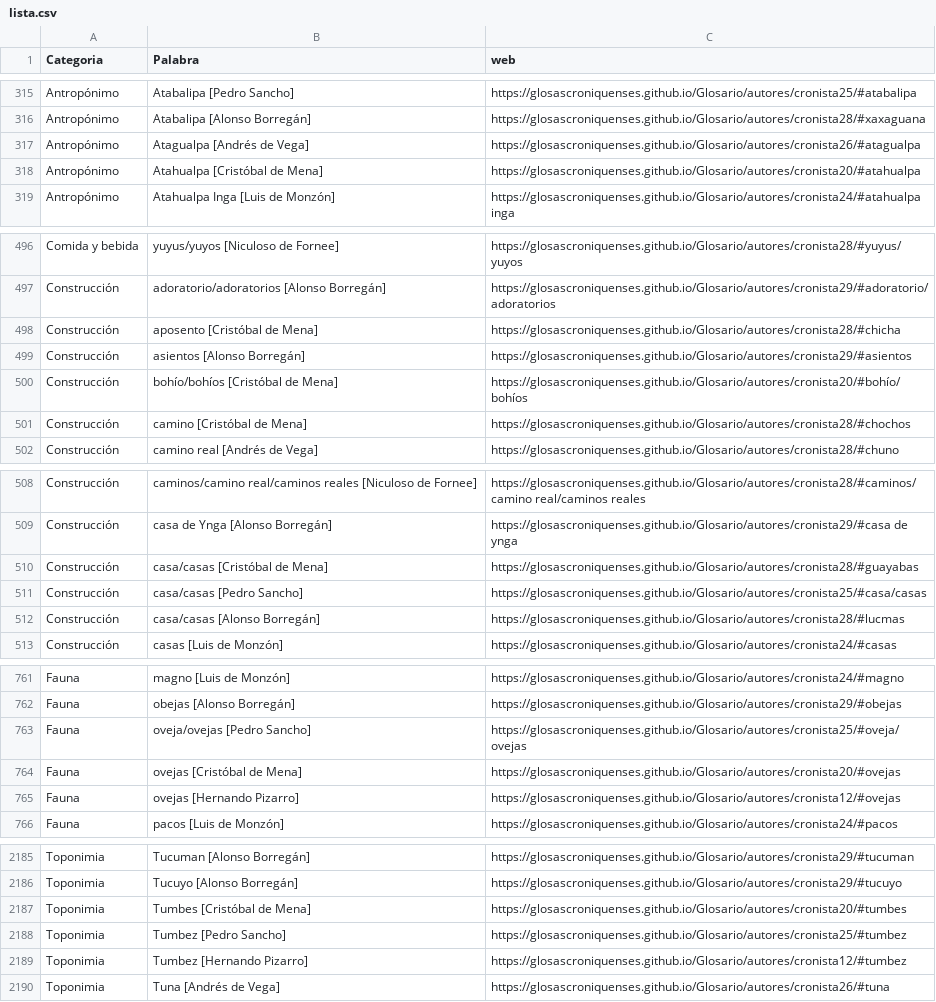
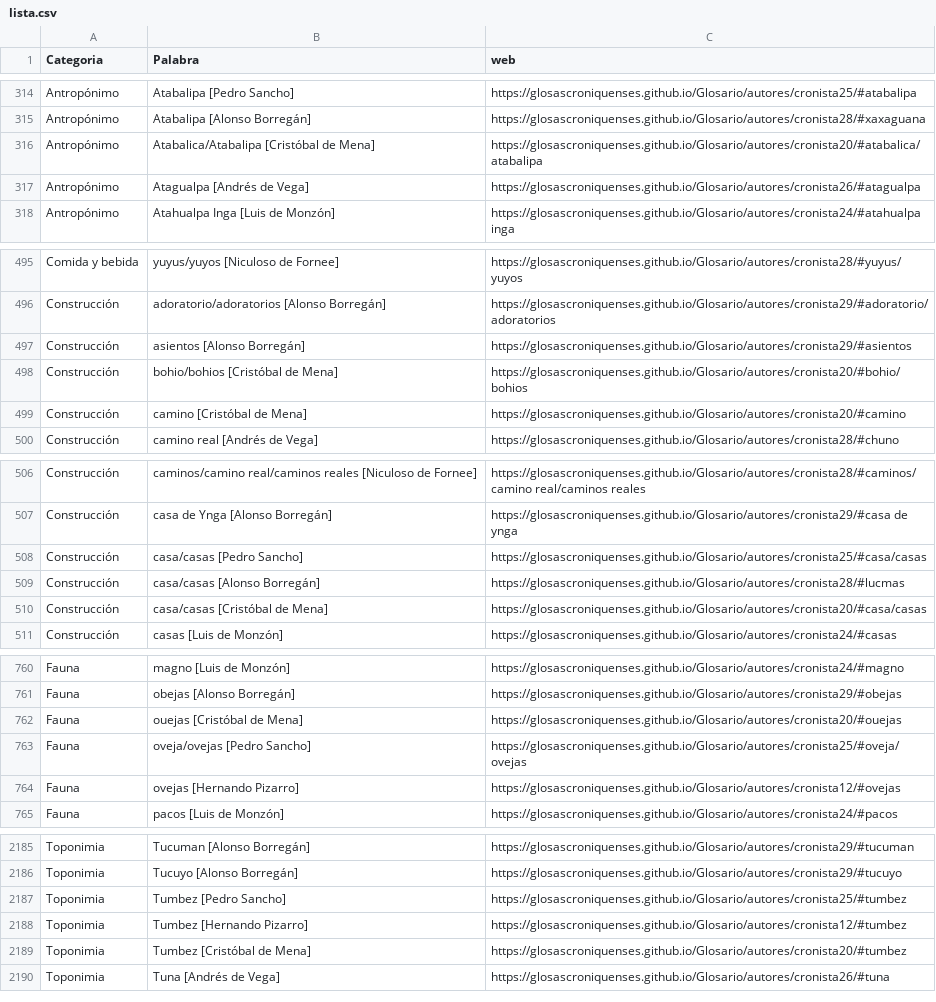
Before and after one commit to glosascroniquenses/Categorias, a CSV file: _data/lista.csv, drawn as a sheet; only a part is shown, gaps mark what is left out; the diff covers the shown part only.

```diff
--- a/_data/lista.csv
+++ b/_data/lista.csv
@@ -316,4 +315,4 @@ Antropónimo,Atabalipa [Pedro Sancho] ,https://glosascroniquenses.github.io/Glos
 Antropónimo,Atabalipa [Alonso Borregán] ,https://glosascroniquenses.github.io/Glosario/autores/cronista28/#xaxaguana,
+Antropónimo,Atabalica/Atabalipa [Cristóbal de Mena] ,https://glosascroniquenses.github.io/Glosario/autores/cronista20/#atabalica/atabalipa,
 Antropónimo,Atagualpa [Andrés de Vega] ,https://glosascroniquenses.github.io/Glosario/autores/cronista26/#atagualpa,
-Antropónimo,Atahualpa [Cristóbal de Mena] ,https://glosascroniquenses.github.io/Glosario/autores/cronista20/#atahualpa,
 Antropónimo,Atahualpa Inga [Luis de Monzón] ,https://glosascroniquenses.github.io/Glosario/autores/cronista24/#atahualpa inga,
@@ -497,6 +496,5 @@ Comida y bebida,yuyus/yuyos [Niculoso de Fornee] ,https://glosascroniquenses.git
 Construcción,adoratorio/adoratorios [Alonso Borregán] ,https://glosascroniquenses.github.io/Glosario/autores/cronista29/#adoratorio/adoratorios,
-Construcción,aposento [Cristóbal de Mena] ,https://glosascroniquenses.github.io/Glosario/autores/cronista28/#chicha,
 Construcción,asientos [Alonso Borregán] ,https://glosascroniquenses.github.io/Glosario/autores/cronista29/#asientos,
-Construcción,bohío/bohíos [Cristóbal de Mena] ,https://glosascroniquenses.github.io/Glosario/autores/cronista20/#bohío/bohíos,
-Construcción,camino [Cristóbal de Mena] ,https://glosascroniquenses.github.io/Glosario/autores/cronista28/#chochos,
+Construcción,bohio/bohios [Cristóbal de Mena] ,https://glosascroniquenses.github.io/Glosario/autores/cronista20/#bohio/bohios,
+Construcción,camino [Cristóbal de Mena] ,https://glosascroniquenses.github.io/Glosario/autores/cronista20/#camino,
 Construcción,camino real [Andrés de Vega] ,https://glosascroniquenses.github.io/Glosario/autores/cronista28/#chuno,
@@ -509,5 +507,5 @@ Construcción,caminos/camino real/caminos reales [Niculoso de Fornee] ,https://g
 Construcción,casa de Ynga [Alonso Borregán] ,https://glosascroniquenses.github.io/Glosario/autores/cronista29/#casa de ynga,
-Construcción,casa/casas [Cristóbal de Mena] ,https://glosascroniquenses.github.io/Glosario/autores/cronista28/#guayabas,
 Construcción,casa/casas [Pedro Sancho] ,https://glosascroniquenses.github.io/Glosario/autores/cronista25/#casa/casas,
 Construcción,casa/casas [Alonso Borregán] ,https://glosascroniquenses.github.io/Glosario/autores/cronista28/#lucmas,
+Construcción,casa/casas [Cristóbal de Mena] ,https://glosascroniquenses.github.io/Glosario/autores/cronista20/#casa/casas,
 Construcción,casas [Luis de Monzón] ,https://glosascroniquenses.github.io/Glosario/autores/cronista24/#casas,
@@ -762,4 +761,4 @@ Fauna,magno [Luis de Monzón] ,https://glosascroniquenses.github.io/Glosario/aut
 Fauna,obejas [Alonso Borregán] ,https://glosascroniquenses.github.io/Glosario/autores/cronista29/#obejas,
+Fauna,ouejas [Cristóbal de Mena] ,https://glosascroniquenses.github.io/Glosario/autores/cronista20/#ouejas,
 Fauna,oveja/ovejas [Pedro Sancho] ,https://glosascroniquenses.github.io/Glosario/autores/cronista25/#oveja/ovejas,
-Fauna,ovejas [Cristóbal de Mena] ,https://glosascroniquenses.github.io/Glosario/autores/cronista20/#ovejas,
 Fauna,ovejas [Hernando Pizarro] ,https://glosascroniquenses.github.io/Glosario/autores/cronista12/#ovejas,
@@ -2186,5 +2186,5 @@ Toponimia,Tucuman [Alonso Borregán] ,https://glosascroniquenses.github.io/Glosa
 Toponimia,Tucuyo [Alonso Borregán] ,https://glosascroniquenses.github.io/Glosario/autores/cronista29/#tucuyo,
-Toponimia,Tumbes [Cristóbal de Mena] ,https://glosascroniquenses.github.io/Glosario/autores/cronista20/#tumbes,
 Toponimia,Tumbez [Pedro Sancho] ,https://glosascroniquenses.github.io/Glosario/autores/cronista25/#tumbez,
 Toponimia,Tumbez [Hernando Pizarro] ,https://glosascroniquenses.github.io/Glosario/autores/cronista12/#tumbez,
+Toponimia,Tumbez [Cristóbal de Mena] ,https://glosascroniquenses.github.io/Glosario/autores/cronista20/#tumbez,
 Toponimia,Tuna [Andrés de Vega] ,https://glosascroniquenses.github.io/Glosario/autores/cronista26/#tuna,
```
Also changed, not shown: 20 added rows, 17 removed rows, 12 moved rows and 14 edited cells elsewhere in this file.
